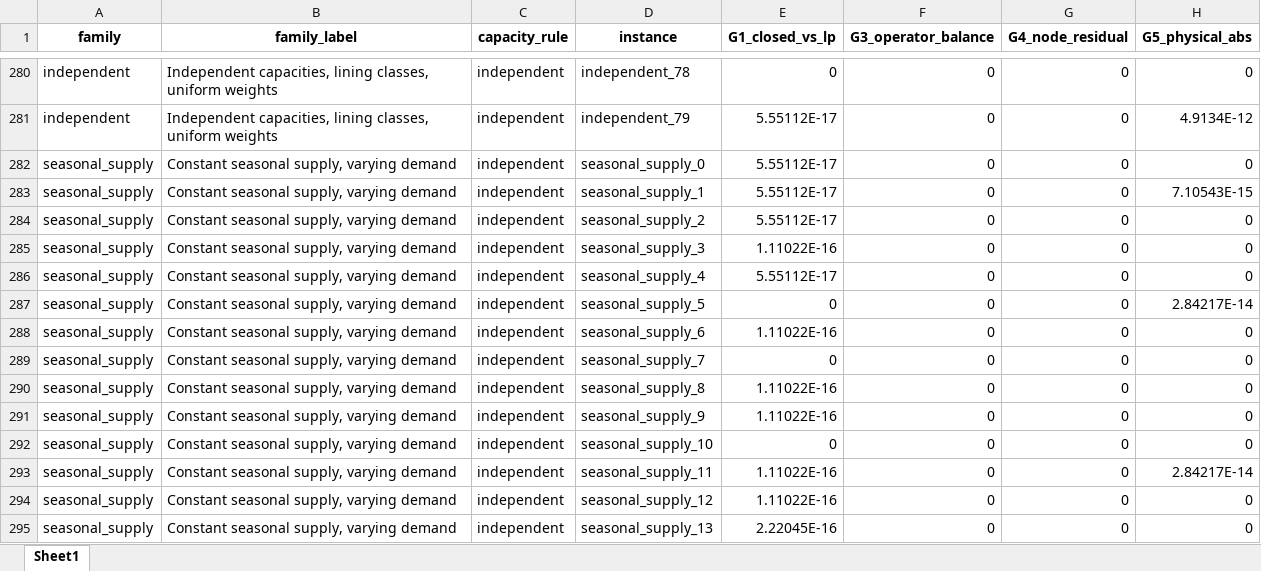
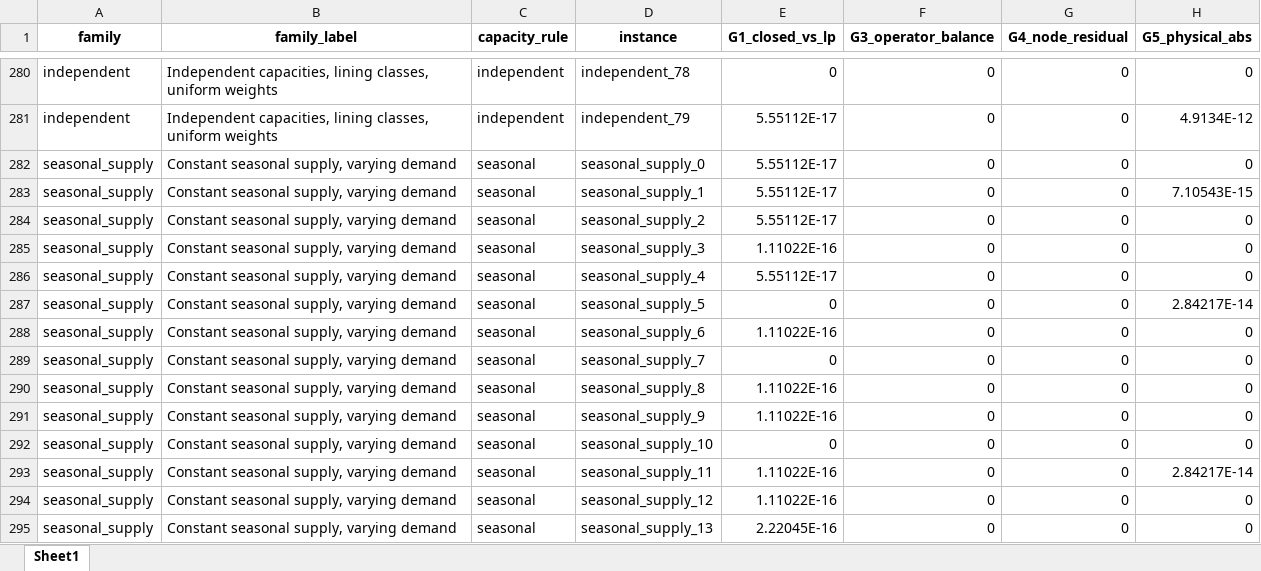
Before and after one commit to Adilbaygh/appliedmath-lexflow_v1_0_0, an Excel workbook: results/tables/excel/table_A3_robustness_instances.xlsx, sheet Sheet1, drawn as a sheet; only a part is shown, gaps mark what is left out; values as stored, in another font and other column widths than the file's, no borders; the diff covers the shown part only; the diff names each change by its address in the sheet, - before the commit and + after, or states it on an @@ line.

```diff
--- a/results/tables/excel/table_A3_robustness_instances.xlsx (sheet Sheet1)
+++ b/results/tables/excel/table_A3_robustness_instances.xlsx (sheet Sheet1)
-C282:C295 (capacity_rule): independent
+C282:C295 (capacity_rule): seasonal
```
Also changed, not shown: 46 edited cells elsewhere in this sheet, results/tables/excel/table_A3_robustness_suite.xlsx, 13 other files.
